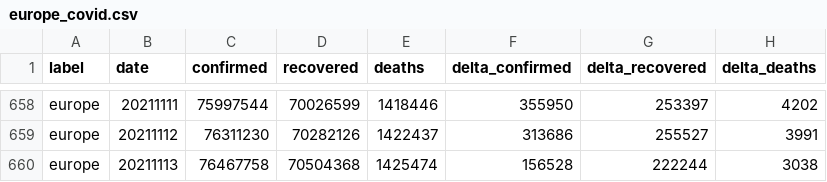
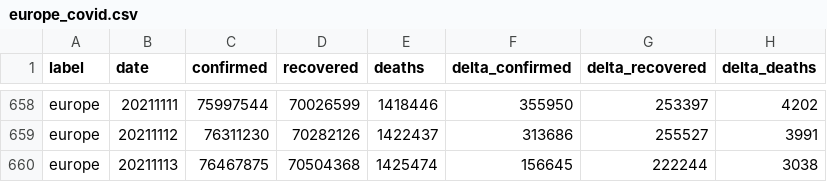
Before and after one commit to kirajano/corona-scrape-morgenpost, a CSV file: europe_covid.csv, drawn as a sheet; only a part is shown, gaps mark what is left out.

```diff
--- a/europe_covid.csv
+++ b/europe_covid.csv
@@ -659,2 +659,2 @@ europe,20211111,75997544,70026599,1418446,355950,253397,4202
 europe,20211112,76311230,70282126,1422437,313686,255527,3991
-europe,20211113,76467758,70504368,1425474,156528,222244,3038
+europe,20211113,76467875,70504368,1425474,156645,222244,3038
```
Also changed, not shown: germany_covid.csv, world_covid.csv.
